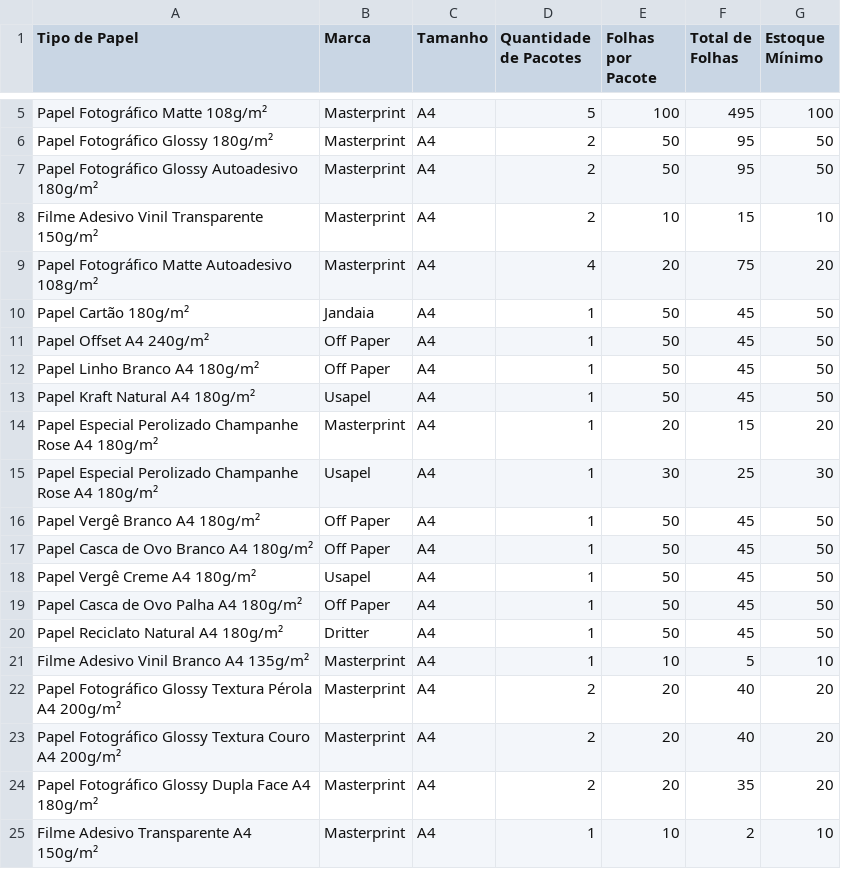
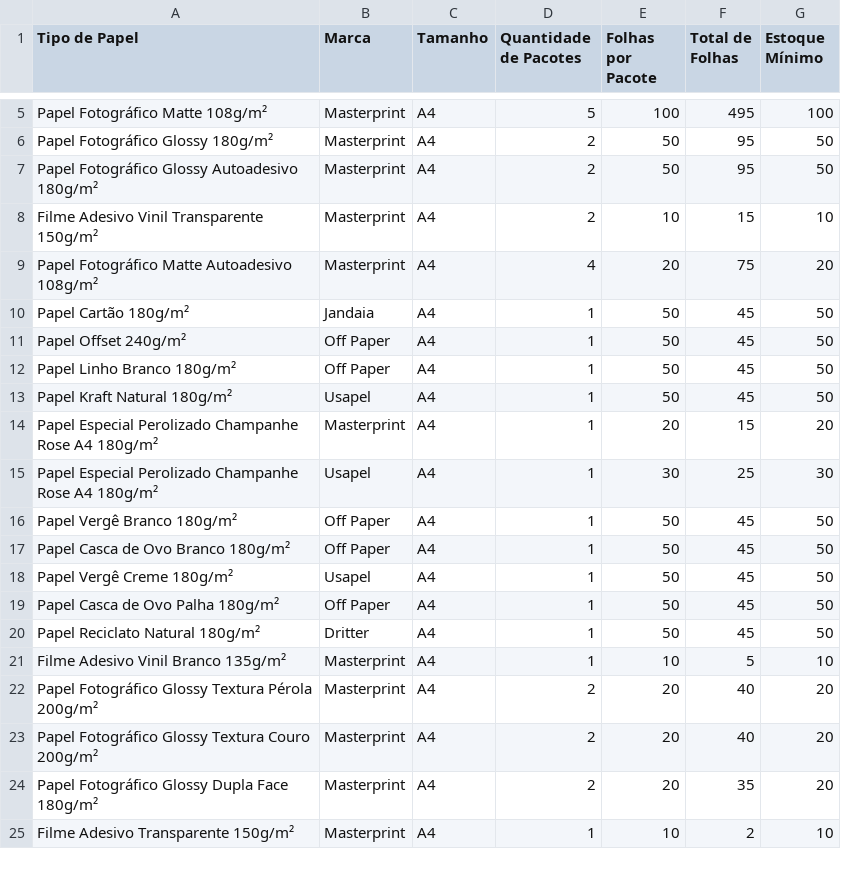
Before and after one commit to DesignerRezende/controledepapeis, a CSV file: Controle_de_Papeis.csv, drawn as a sheet; only a part is shown, gaps mark what is left out.

Commit message:
Update Controle_de_Papeis.csv

```diff
--- a/Controle_de_Papeis.csv
+++ b/Controle_de_Papeis.csv
@@ -10,16 +10,16 @@ Papel Fotográfico Matte Autoadesivo 108g/m²;Masterprint;A4;4;20;75;20
 Papel Cartão 180g/m²;Jandaia;A4;1;50;45;50
-Papel Offset A4 240g/m²;Off Paper;A4;1;50;45;50
-Papel Linho Branco A4 180g/m²;Off Paper;A4;1;50;45;50
-Papel Kraft Natural A4 180g/m²;Usapel;A4;1;50;45;50
+Papel Offset 240g/m²;Off Paper;A4;1;50;45;50
+Papel Linho Branco 180g/m²;Off Paper;A4;1;50;45;50
+Papel Kraft Natural 180g/m²;Usapel;A4;1;50;45;50
 Papel Especial Perolizado Champanhe Rose A4 180g/m²;Masterprint;A4;1;20;15;20
 Papel Especial Perolizado Champanhe Rose A4 180g/m²;Usapel;A4;1;30;25;30
-Papel Vergê Branco A4 180g/m²;Off Paper;A4;1;50;45;50
-Papel Casca de Ovo Branco A4 180g/m²;Off Paper;A4;1;50;45;50
-Papel Vergê Creme A4 180g/m²;Usapel;A4;1;50;45;50
-Papel Casca de Ovo Palha A4 180g/m²;Off Paper;A4;1;50;45;50
-Papel Reciclato Natural A4 180g/m²;Dritter;A4;1;50;45;50
-Filme Adesivo Vinil Branco A4 135g/m²;Masterprint;A4;1;10;5;10
-Papel Fotográfico Glossy Textura Pérola A4 200g/m²;Masterprint;A4;2;20;40;20
-Papel Fotográfico Glossy Textura Couro A4 200g/m²;Masterprint;A4;2;20;40;20
-Papel Fotográfico Glossy Dupla Face A4 180g/m²;Masterprint;A4;2;20;35;20
-Filme Adesivo Transparente A4 150g/m²;Masterprint;A4;1;10;2;10
+Papel Vergê Branco 180g/m²;Off Paper;A4;1;50;45;50
+Papel Casca de Ovo Branco 180g/m²;Off Paper;A4;1;50;45;50
+Papel Vergê Creme 180g/m²;Usapel;A4;1;50;45;50
+Papel Casca de Ovo Palha 180g/m²;Off Paper;A4;1;50;45;50
+Papel Reciclato Natural 180g/m²;Dritter;A4;1;50;45;50
+Filme Adesivo Vinil Branco 135g/m²;Masterprint;A4;1;10;5;10
+Papel Fotográfico Glossy Textura Pérola 200g/m²;Masterprint;A4;2;20;40;20
+Papel Fotográfico Glossy Textura Couro 200g/m²;Masterprint;A4;2;20;40;20
+Papel Fotográfico Glossy Dupla Face 180g/m²;Masterprint;A4;2;20;35;20
+Filme Adesivo Transparente 150g/m²;Masterprint;A4;1;10;2;10
```
